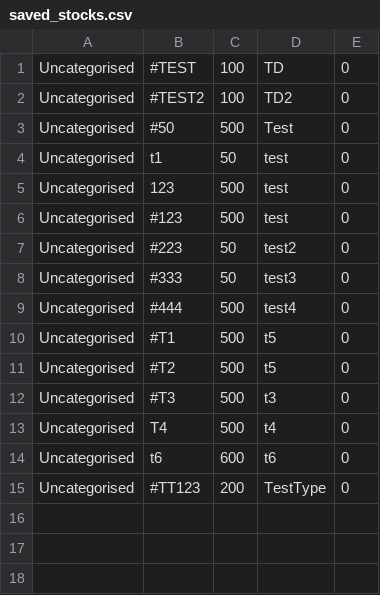
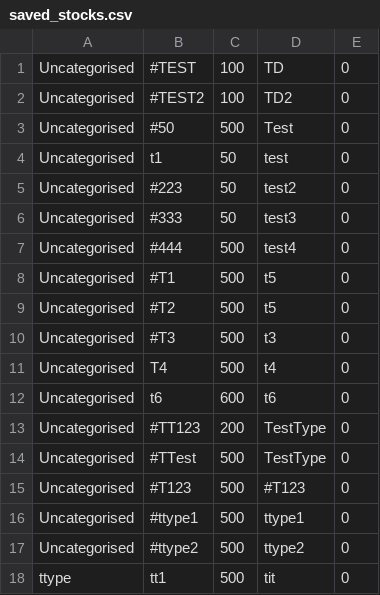
Before and after one commit to AY1920S1-CS2113T-F09-3/main, a CSV file: data/saved_stocks.csv, drawn as a sheet; removed rows and columns are numbered as before the commit, all else as after; the diff names each change by its address in the sheet, - before the commit and + after, or states it on an @@ line.

Commit message:
Fixed bug for undoredo of stocks with a valid stocktype

```diff
--- a/data/saved_stocks.csv
+++ b/data/saved_stocks.csv
-row 5: Uncategorised | 123 | 500 | test | 0
-row 6: Uncategorised | #123 | 500 | test | 0
+row 14: Uncategorised | #TTest | 500 | TestType | 0
+row 15: Uncategorised | #T123 | 500 | #T123 | 0
+row 16: Uncategorised | #ttype1 | 500 | ttype1 | 0
+row 17: Uncategorised | #ttype2 | 500 | ttype2 | 0
+row 18: ttype | tt1 | 500 | tit | 0
```
Also changed, not shown: 12 other files.
